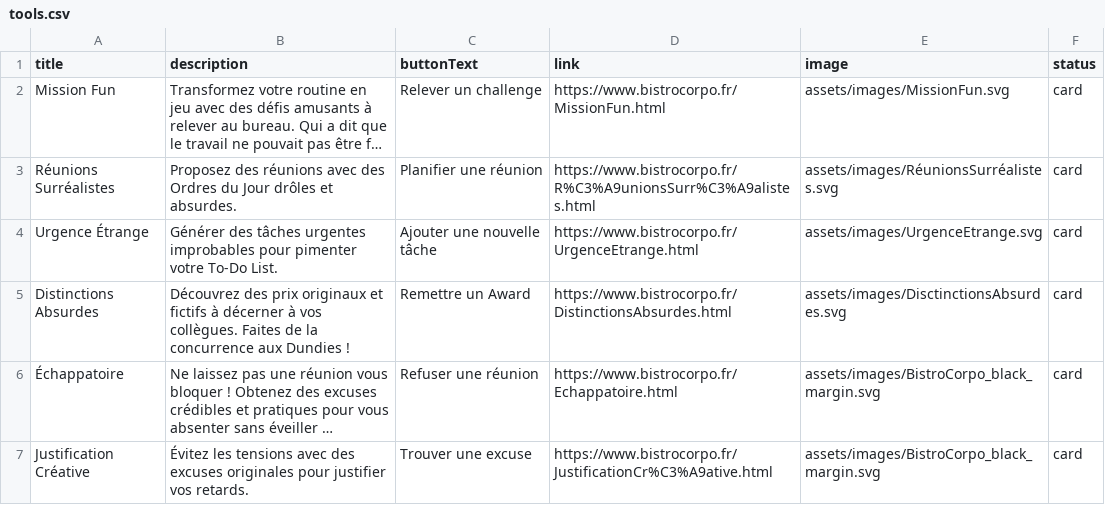
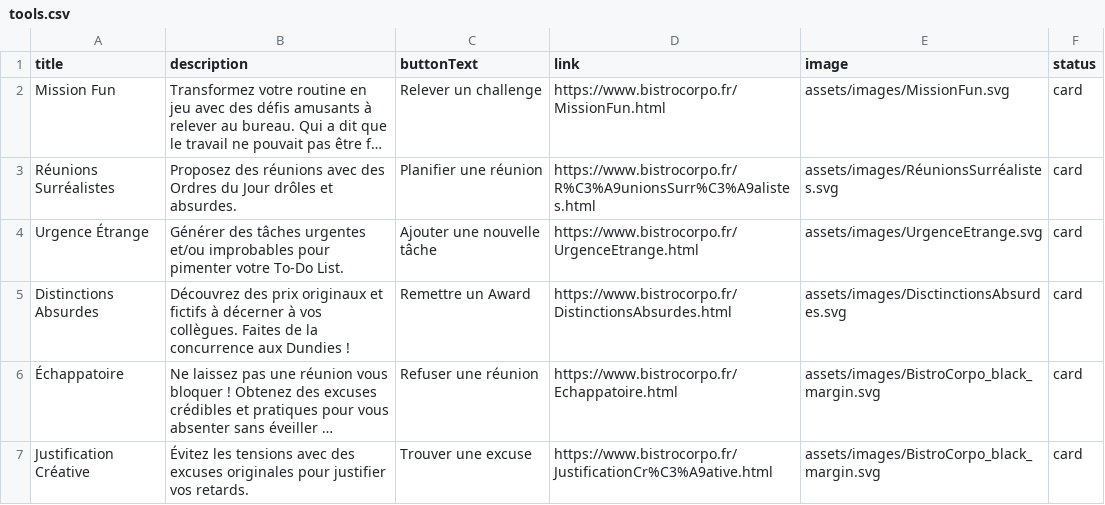
Before and after one commit to blkmnt/BistroCorpo, a CSV file: assets/csv/tools.csv, drawn as a sheet; only a part is shown; long unchanged cells end in …; the diff names each change by its address in the sheet, - before the commit and + after, or states it on an @@ line.

Commit message:
Update tools.csv

```diff
--- a/assets/csv/tools.csv
+++ b/assets/csv/tools.csv
-B4 (description): …tâches urgentes improbables pour…
+B4 (description): …tâches urgentes et/ou improbables pour…
```
